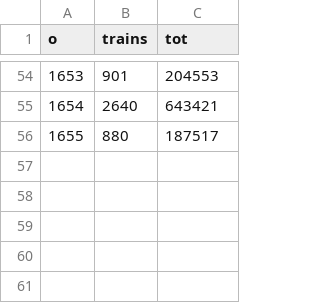
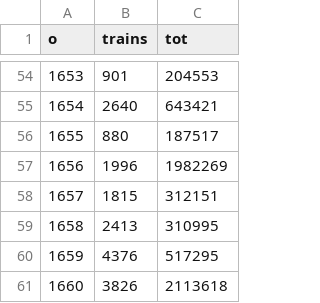
Before and after one commit to charcoalcharts-open/data, a CSV file: countytrains/ot2.csv, drawn as a sheet; only a part is shown, gaps mark what is left out.

Commit message:
1601 - 1660

```diff
--- a/countytrains/ot2.csv
+++ b/countytrains/ot2.csv
@@ -56 +56,6 @@ o,trains,tot
 1655,880,187517
+1656,1996,1982269
+1657,1815,312151
+1658,2413,310995
+1659,4376,517295
+1660,3826,2113618
```
